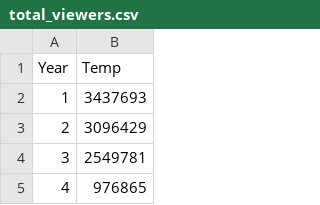
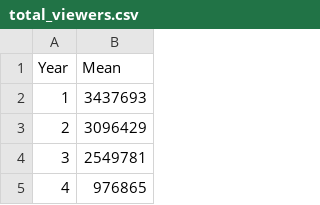
Before and after one commit to ibrahim119920/idmeantemp, a CSV file: total_viewers.csv, drawn as a sheet; only a part is shown.

Commit message:
Add files via upload

```diff
--- a/total_viewers.csv
+++ b/total_viewers.csv
@@ -1,2 +1,2 @@
-Year,Temp
+Year,Mean
 1,3437693
```
